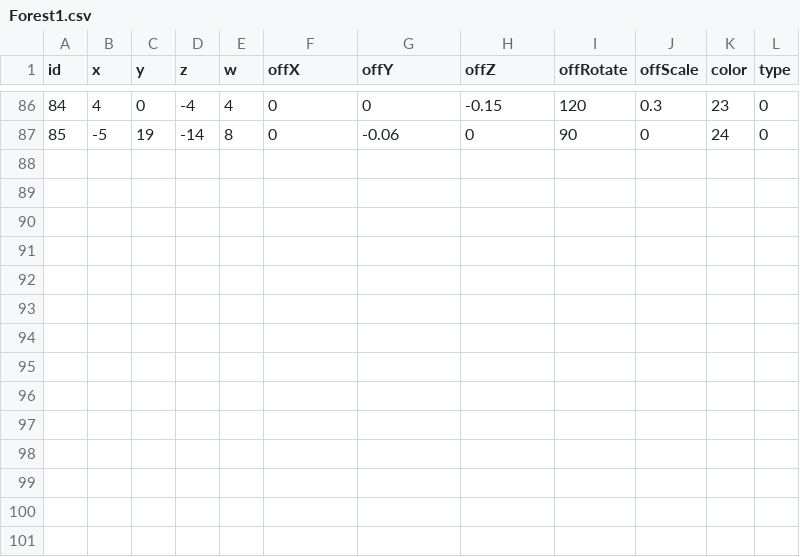
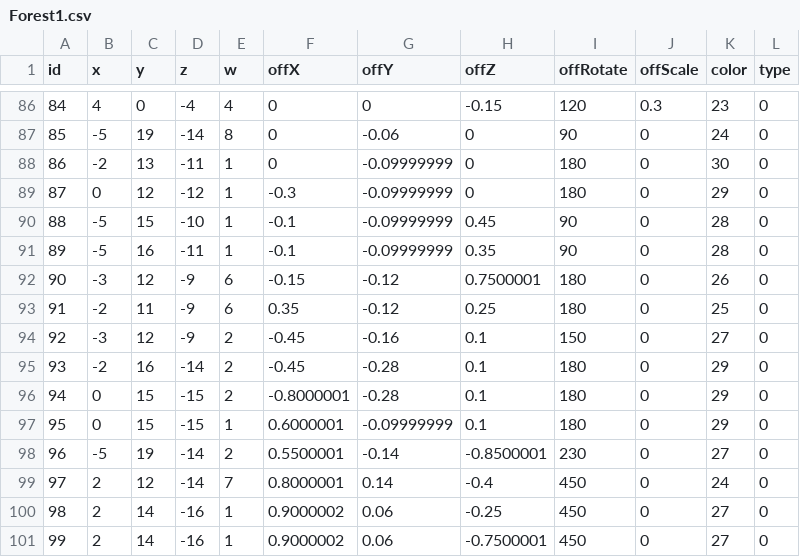
Before and after one commit to Juyeong11/Graduation_project, a CSV file: BeatSlimeClient/Assets/Resources/LandCSV/Forest1.csv, drawn as a sheet; only a part is shown, gaps mark what is left out.

```diff
--- a/BeatSlimeClient/Assets/Resources/LandCSV/Forest1.csv
+++ b/BeatSlimeClient/Assets/Resources/LandCSV/Forest1.csv
@@ -87 +87,15 @@ id,x,y,z,w,offX,offY,offZ,offRotate,offScale,color,type
 85,-5,19,-14,8,0,-0.06,0,90,0,24,0
+86,-2,13,-11,1,0,-0.09999999,0,180,0,30,0
+87,0,12,-12,1,-0.3,-0.09999999,0,180,0,29,0
+88,-5,15,-10,1,-0.1,-0.09999999,0.45,90,0,28,0
+89,-5,16,-11,1,-0.1,-0.09999999,0.35,90,0,28,0
+90,-3,12,-9,6,-0.15,-0.12,0.7500001,180,0,26,0
+91,-2,11,-9,6,0.35,-0.12,0.25,180,0,25,0
+92,-3,12,-9,2,-0.45,-0.16,0.1,150,0,27,0
+93,-2,16,-14,2,-0.45,-0.28,0.1,180,0,29,0
+94,0,15,-15,2,-0.8000001,-0.28,0.1,180,0,29,0
+95,0,15,-15,1,0.6000001,-0.09999999,0.1,180,0,29,0
+96,-5,19,-14,2,0.5500001,-0.14,-0.8500001,230,0,27,0
+97,2,12,-14,7,0.8000001,0.14,-0.4,450,0,24,0
+98,2,14,-16,1,0.9000002,0.06,-0.25,450,0,27,0
+99,2,14,-16,1,0.9000002,0.06,-0.7500001,450,0,27,0
```
Also changed, not shown: 23 other files.
